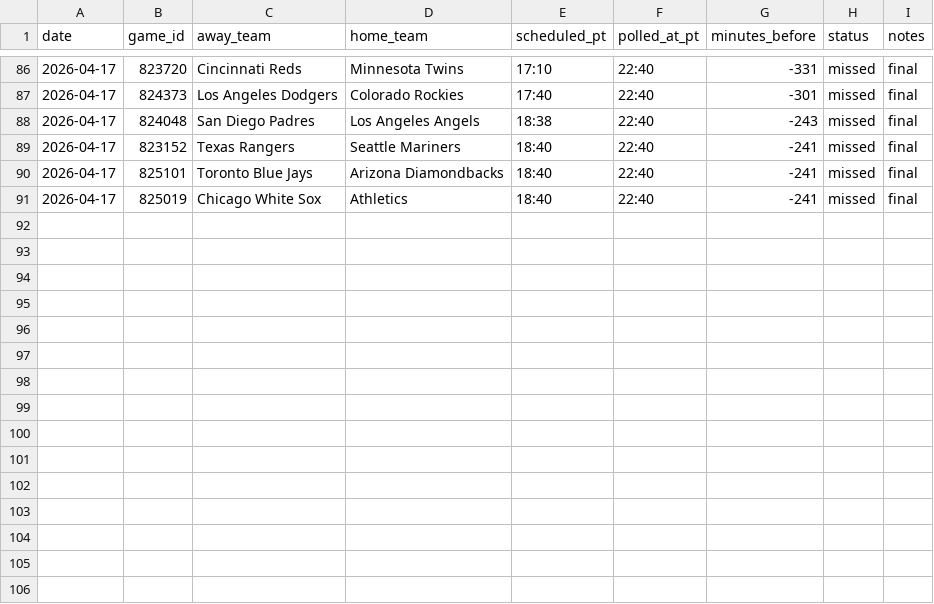
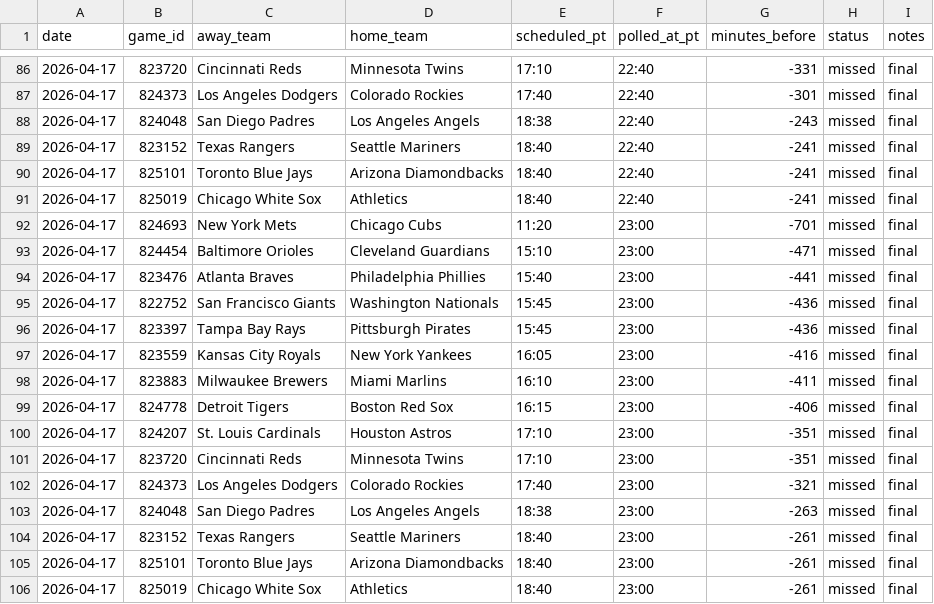
Before and after one commit to younim2837/mlb-totals-paper-track, a TSV file: paper_tracking/pregame_log_2026.tsv, drawn as a sheet; only a part is shown, gaps mark what is left out; the diff names each change by its address in the sheet, - before the commit and + after, or states it on an @@ line.

```diff
--- a/paper_tracking/pregame_log_2026.tsv
+++ b/paper_tracking/pregame_log_2026.tsv
+row 92: 2026-04-17 | 824693 | New York Mets | Chicago Cubs | 11:20 | 23:00 | -701 | missed | final
+row 93: 2026-04-17 | 824454 | Baltimore Orioles | Cleveland Guardians | 15:10 | 23:00 | -471 | missed | final
+row 94: 2026-04-17 | 823476 | Atlanta Braves | Philadelphia Phillies | 15:40 | 23:00 | -441 | missed | final
+row 95: 2026-04-17 | 822752 | San Francisco Giants | Washington Nationals | 15:45 | 23:00 | -436 | missed | final
+row 96: 2026-04-17 | 823397 | Tampa Bay Rays | Pittsburgh Pirates | 15:45 | 23:00 | -436 | missed | final
+row 97: 2026-04-17 | 823559 | Kansas City Royals | New York Yankees | 16:05 | 23:00 | -416 | missed | final
+row 98: 2026-04-17 | 823883 | Milwaukee Brewers | Miami Marlins | 16:10 | 23:00 | -411 | missed | final
+row 99: 2026-04-17 | 824778 | Detroit Tigers | Boston Red Sox | 16:15 | 23:00 | -406 | missed | final
+row 100: 2026-04-17 | 824207 | St. Louis Cardinals | Houston Astros | 17:10 | 23:00 | -351 | missed | final
+row 101: 2026-04-17 | 823720 | Cincinnati Reds | Minnesota Twins | 17:10 | 23:00 | -351 | missed | final
+row 102: 2026-04-17 | 824373 | Los Angeles Dodgers | Colorado Rockies | 17:40 | 23:00 | -321 | missed | final
+row 103: 2026-04-17 | 824048 | San Diego Padres | Los Angeles Angels | 18:38 | 23:00 | -263 | missed | final
+row 104: 2026-04-17 | 823152 | Texas Rangers | Seattle Mariners | 18:40 | 23:00 | -261 | missed | final
+row 105: 2026-04-17 | 825101 | Toronto Blue Jays | Arizona Diamondbacks | 18:40 | 23:00 | -261 | missed | final
+row 106: 2026-04-17 | 825019 | Chicago White Sox | Athletics | 18:40 | 23:00 | -261 | missed | final
```
